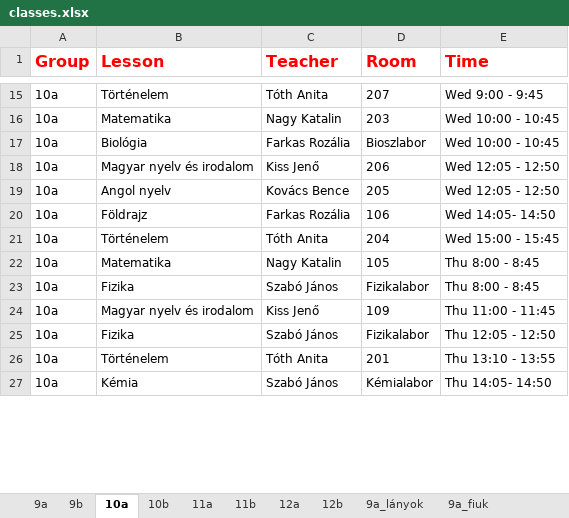
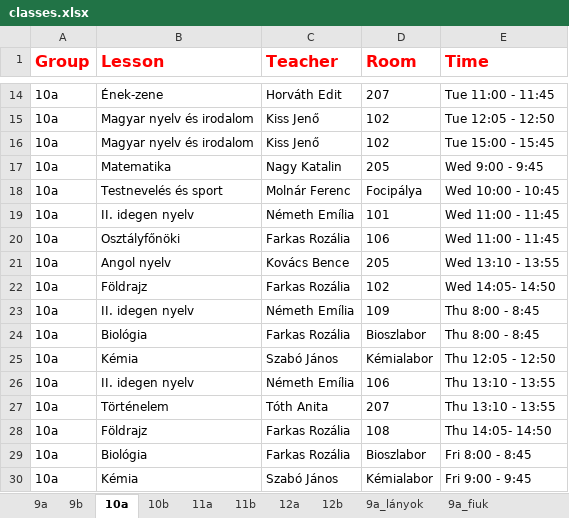
Before and after one commit to eszter1999/onlab-schedule, an Excel workbook: classes.xlsx, sheet 10a, drawn as a sheet; only a part is shown, gaps mark what is left out; values as stored, in another font and other column widths than the file's, no borders; removed rows and columns are numbered as before the commit, all else as after; the diff covers the shown part only; the diff names each change by its address in the sheet, - before the commit and + after, or states it on an @@ line.

```diff
--- a/classes.xlsx (sheet 10a)
+++ b/classes.xlsx (sheet 10a)
-B14 (Lesson): Történelem
+B14 (Lesson): Ének-zene
-C14 (Teacher): Tóth Anita
+C14 (Teacher): Horváth Edit
-E14 (Time): Wed 9:00 - 9:45
+E14 (Time): Tue 11:00 - 11:45
+row 15: 10a | Magyar nyelv és irodalom | Kiss Jenő | 102 | Tue 12:05 - 12:50
+row 16: 10a | Magyar nyelv és irodalom | Kiss Jenő | 102 | Tue 15:00 - 15:45
-D17 (Room): 203
+D17 (Room): 205
-E17 (Time): Wed 10:00 - 10:45
+E17 (Time): Wed 9:00 - 9:45
+row 18: 10a | Testnevelés és sport | Molnár Ferenc | Focipálya | Wed 10:00 - 10:45
+row 19: 10a | II. idegen nyelv | Németh Emília | 101 | Wed 11:00 - 11:45
-B20 (Lesson): Biológia
+B20 (Lesson): Osztályfőnöki
-D20 (Room): Bioszlabor
+D20 (Room): 106
-E20 (Time): Wed 10:00 - 10:45
+E20 (Time): Wed 11:00 - 11:45
-row 18: 10a | Magyar nyelv és irodalom | Kiss Jenő | 206 | Wed 12:05 - 12:50
-E21 (Time): Wed 12:05 - 12:50
+E21 (Time): Wed 13:10 - 13:55
-D22 (Room): 106
+D22 (Room): 102
-row 21: 10a | Történelem | Tóth Anita | 204 | Wed 15:00 - 15:45
-B23 (Lesson): Matematika
+B23 (Lesson): II. idegen nyelv
-C23 (Teacher): Nagy Katalin
+C23 (Teacher): Németh Emília
-D23 (Room): 105
+D23 (Room): 109
-B24 (Lesson): Fizika
+B24 (Lesson): Biológia
-C24 (Teacher): Szabó János
+C24 (Teacher): Farkas Rozália
-D24 (Room): Fizikalabor
+D24 (Room): Bioszlabor
-row 24: 10a | Magyar nyelv és irodalom | Kiss Jenő | 109 | Thu 11:00 - 11:45
-B25 (Lesson): Fizika
+B25 (Lesson): Kémia
-D25 (Room): Fizikalabor
+D25 (Room): Kémialabor
+row 26: 10a | II. idegen nyelv | Németh Emília | 106 | Thu 13:10 - 13:55
-D27 (Room): 201
+D27 (Room): 207
+row 28: 10a | Földrajz | Farkas Rozália | 108 | Thu 14:05- 14:50
+row 29: 10a | Biológia | Farkas Rozália | Bioszlabor | Fri 8:00 - 8:45
-E30 (Time): Thu 14:05- 14:50
+E30 (Time): Fri 9:00 - 9:45
```
Also changed, not shown: 6 added rows, 5 removed rows and 36 edited cells elsewhere in this sheet, sheet 11a, sheet 11b, sheet 9a, sheet 10b, sheet 12a, sheet 9b, 17 more sheets, 8 other files.
